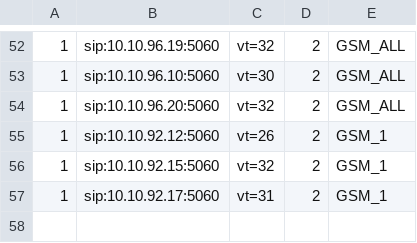
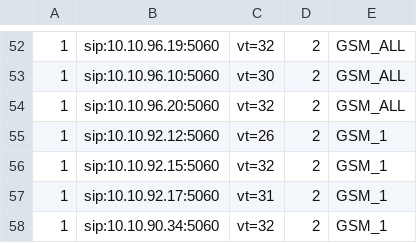
Before and after one commit to devops-itcs/CONFIG-CHANNEL-VT-FE, a CSV file: gsm.csv, drawn as a sheet; only a part is shown, gaps mark what is left out; the diff names each change by its address in the sheet, - before the commit and + after, or states it on an @@ line.

Commit message:
Update gsm.csv

```diff
--- a/gsm.csv
+++ b/gsm.csv
+row 58: 1 | sip:10.10.90.34:5060 | vt=32 | 2 | GSM_1
```
